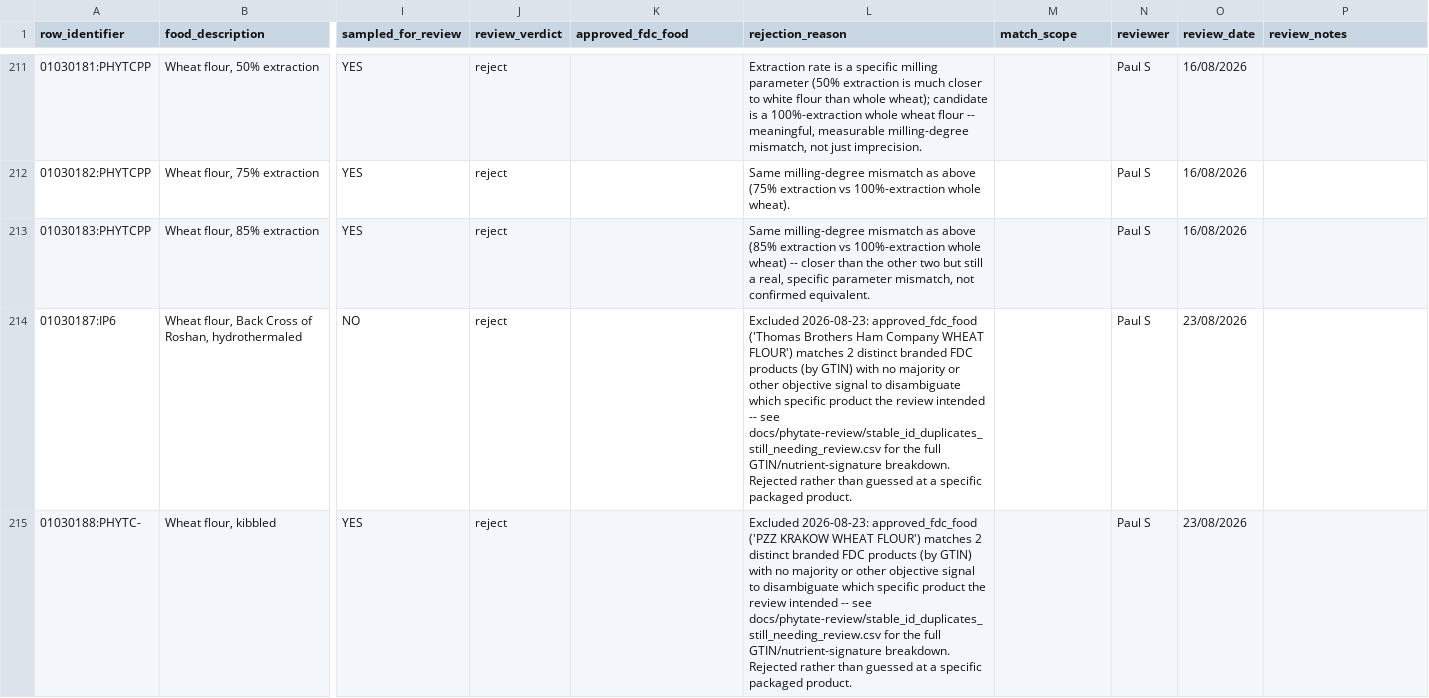
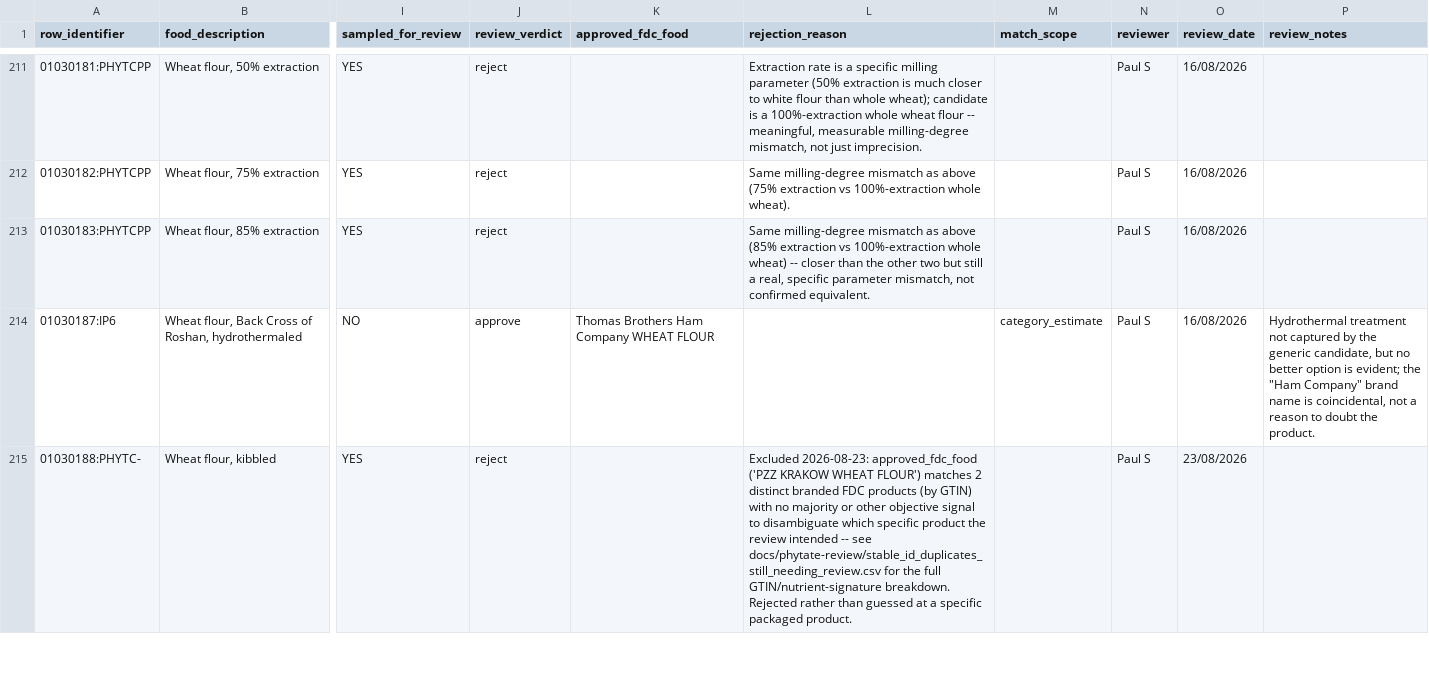
Before and after one commit to its-not-rocket-science/nutri-matic, a CSV file: docs/phytate-review/review_3_branded_low_confidence.csv, drawn as a sheet; only a part is shown, gaps mark what is left out; the diff covers the shown part only; the diff names each change by its address in the sheet, - before the commit and + after, or states it on an @@ line.

```diff
--- a/docs/phytate-review/review_3_branded_low_confidence.csv
+++ b/docs/phytate-review/review_3_branded_low_confidence.csv
-J214 (review_verdict): reject
+J214 (review_verdict): approve
-K214 (approved_fdc_food): (empty)
+K214 (approved_fdc_food): Thomas Brothers Ham Company WHEAT FLOUR
-L214 (rejection_reason): Excluded 2026-08-23: approved_fdc_food ('Thomas Brothers Ham Company WHEAT FLOUR') matches 2 distinct branded FDC products (by GTIN) with no majority or other objective signal to disambiguate which specific product the review intended -- see docs/phytate-review/stable_id_duplicates_still_needing_review.csv for the full GTIN/nutrient-signature breakdown. Rejected rather than guessed at a specific packaged product.
+L214 (rejection_reason): (empty)
-M214 (match_scope): (empty)
+M214 (match_scope): category_estimate
-O214 (review_date): 23/08/2026
+O214 (review_date): 16/08/2026
-P214 (review_notes): (empty)
+P214 (review_notes): Hydrothermal treatment not captured by the generic candidate, but no better option is evident; the "Ham Company" brand name is coincidental, not a reason to doubt the product.
```
Also changed, not shown: 6 edited cells elsewhere in this file, docs/phytate-review/final_approved_mapping.csv, 3 other files.
